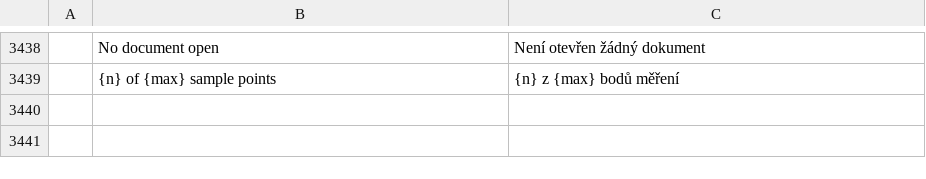
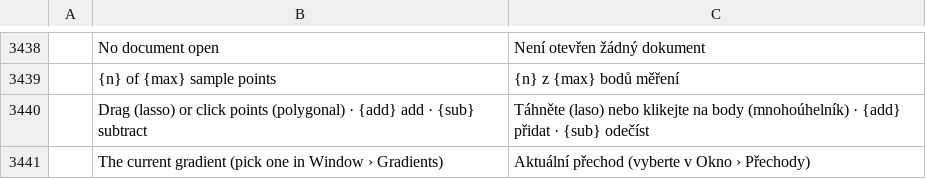
Before and after one commit to GabryelTenorio/photocraft, a TSV file: crates/ui-egui/src/i18n/cs.tsv, drawn as a sheet; only a part is shown, gaps mark what is left out; the diff names each change by its address in the sheet, - before the commit and + after, or states it on an @@ line.

```diff
--- a/crates/ui-egui/src/i18n/cs.tsv
+++ b/crates/ui-egui/src/i18n/cs.tsv
+row 3440:  | Drag (lasso) or click points (polygonal) · {add} add · {sub} subtract | Táhněte (laso) nebo klikejte na body (mnohoúhelník) · {add} přidat · {sub} odečíst
+row 3441:  | The current gradient (pick one in Window › Gradients) | Aktuální přechod (vyberte v Okno › Přechody)
```
